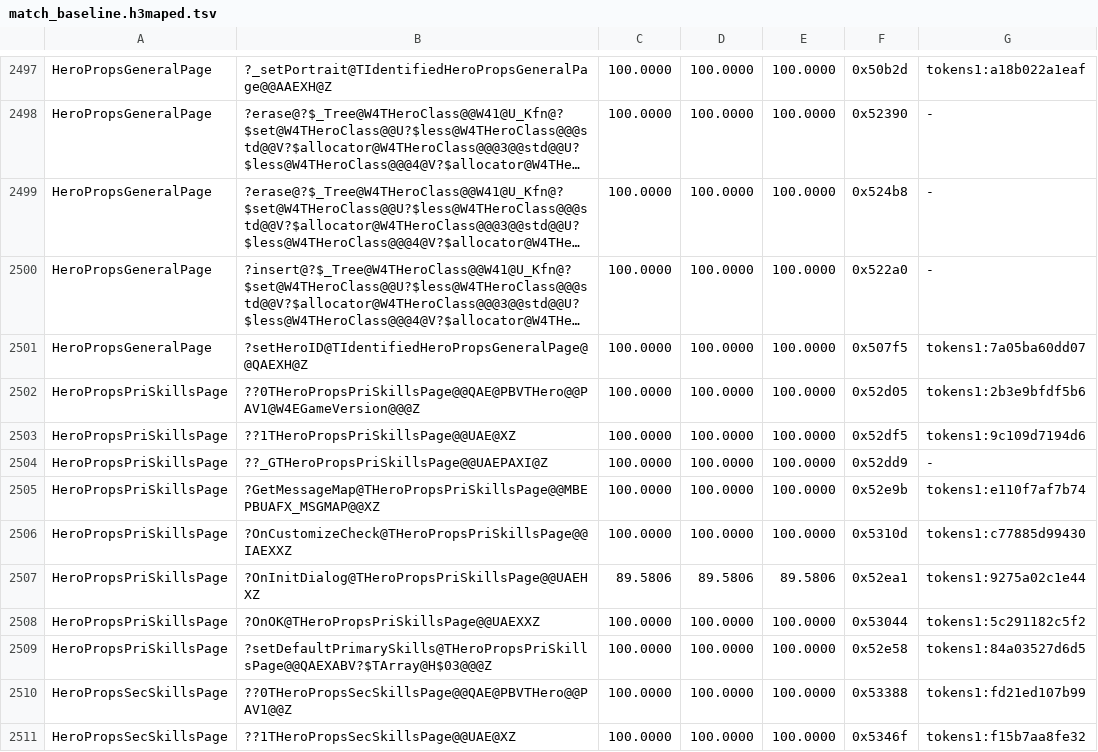
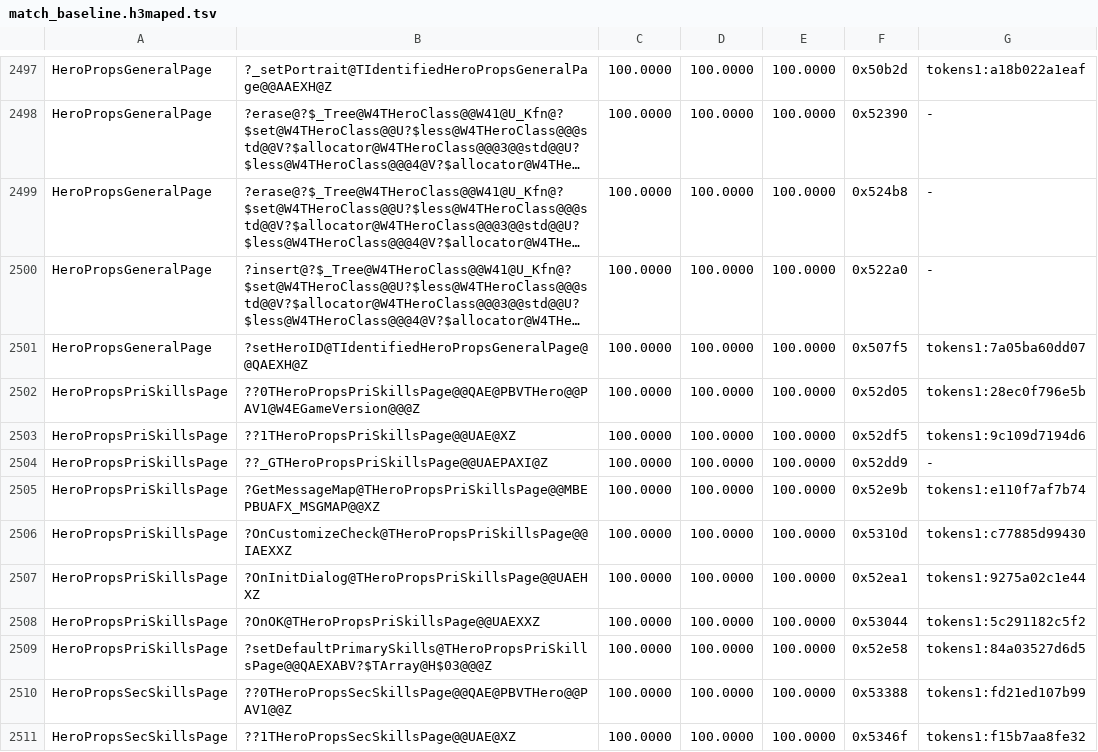
Before and after one commit to philipmendocino/homm3-decomp, a TSV file: config/match_baseline.h3maped.tsv, drawn as a sheet; only a part is shown, gaps mark what is left out; long unchanged cells end in …; the diff names each change by its address in the sheet, - before the commit and + after, or states it on an @@ line.

Commit message:
Match primary-skills page initialization with canonical skill values
Store both default and custom skills as THeroPrototype::TPrimarySkills,
as the exact secondary-skills page does with its corresponding type.
Use the existing zeroing constructors and forwarding assignment; retain
the public signed-array interfaces and object layout.

The wrapper assignment expands while retail's TArray assignment stays
out of line. OnInitDialog (0x452ea1, 419 bytes) improves from 89.5806%
to 100%. All eight scored page functions and all 31 property-sheet
consumer functions are exact after two targeted VC6 builds.

The three domain-type models pass unchanged/opposite-corner and
reproduction controls; only recovering both values improves the target.
Source-family comparison reproduced 99.9597%; the final ordinary targeted
comparison reports 100%. No MAX losses or tooling changes.

```diff
--- a/config/match_baseline.h3maped.tsv
+++ b/config/match_baseline.h3maped.tsv
-G2502: tokens1:2b3e9bfdf5b6
+G2502: tokens1:28ec0f796e5b
-C2507: 89.5806
+C2507: 100.0000
-D2507: 89.5806
+D2507: 100.0000
-E2507: 89.5806
+E2507: 100.0000
```
Also changed, not shown: 3 other files.
